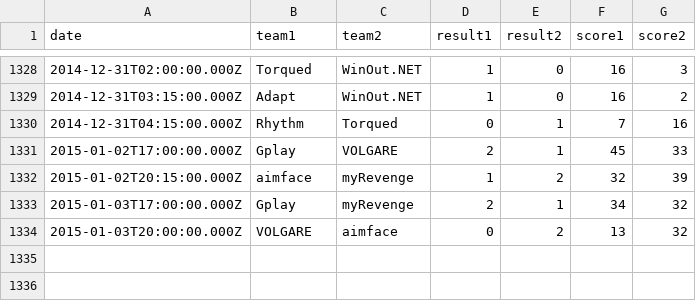
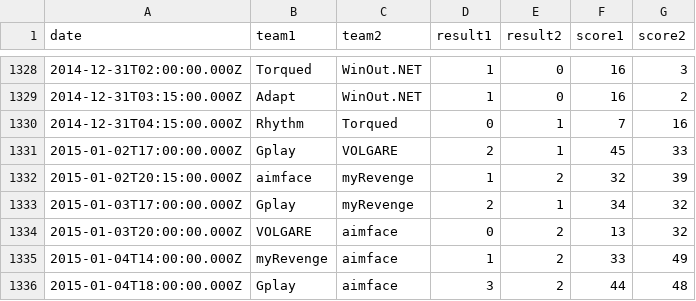
Before and after one commit to kenany/csgo-elo, a CSV file: matches.csv, drawn as a sheet; only a part is shown, gaps mark what is left out.

Commit message:
matches

```diff
--- a/matches.csv
+++ b/matches.csv
@@ -1334 +1334,3 @@ date,team1,team2,result1,result2,score1,score2
 2015-01-03T20:00:00.000Z,VOLGARE,aimface,0,2,13,32
+2015-01-04T14:00:00.000Z,myRevenge,aimface,1,2,33,49
+2015-01-04T18:00:00.000Z,Gplay,aimface,3,2,44,48
```
